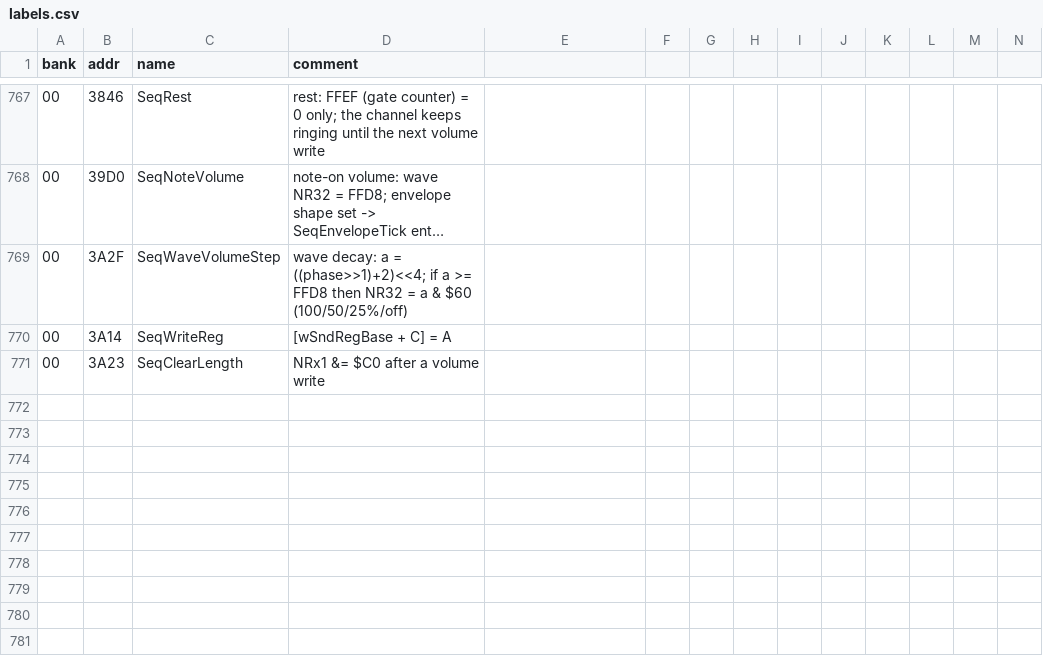
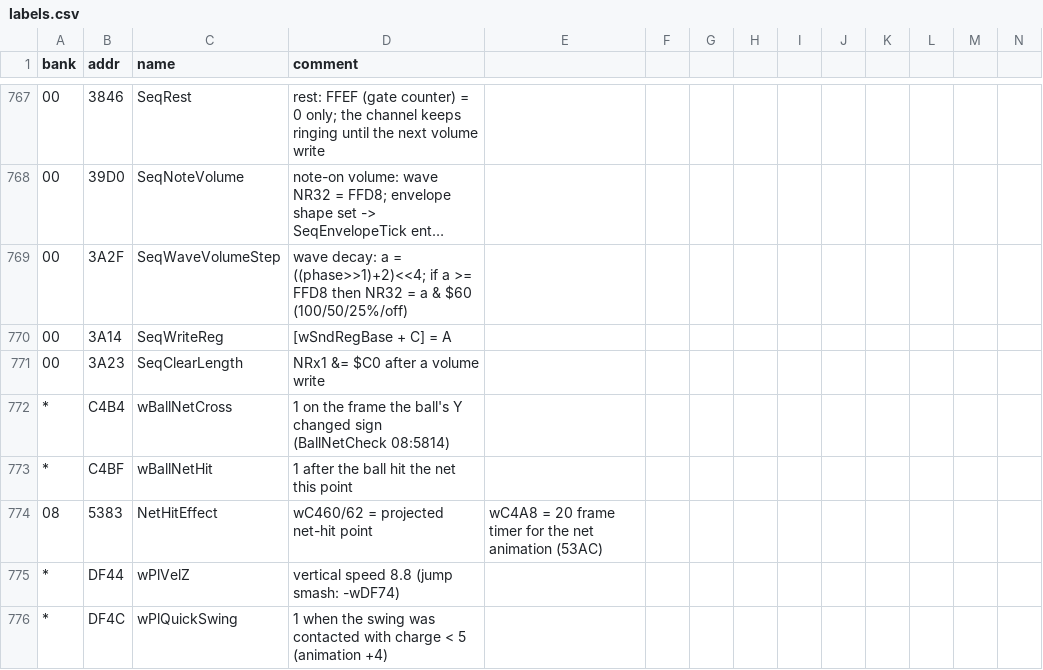
Before and after one commit to akeem000-ship-it/re-skill, a CSV file: projects/mario-tennis-gbc/labels.csv, drawn as a sheet; only a part is shown, gaps mark what is left out; long unchanged cells end in …; rows hold the shown columns only; the diff names each change by its address in the sheet, - before the commit and + after, or states it on an @@ line.

```diff
--- a/projects/mario-tennis-gbc/labels.csv
+++ b/projects/mario-tennis-gbc/labels.csv
+row 772: * | C4B4 | wBallNetCross | 1 on the frame the ball's Y changed sign (BallNetCheck 08:5814)
+row 773: * | C4BF | wBallNetHit | 1 after the ball hit the net this point
+row 774: 08 | 5383 | NetHitEffect | wC460/62 = projected net-hit point | wC4A8 = 20 frame timer for the net animation (53AC)
+row 775: * | DF44 | wPlVelZ | vertical speed 8.8 (jump smash: -wDF74)
+row 776: * | DF4C | wPlQuickSwing | 1 when the swing was contacted with charge < 5 (animation +4)
```
Also changed, not shown: 1 other file.
